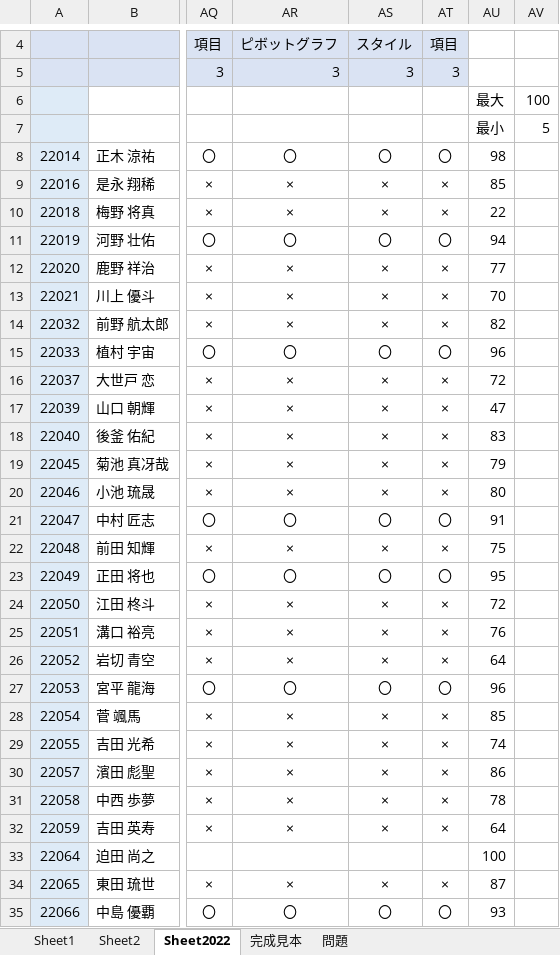
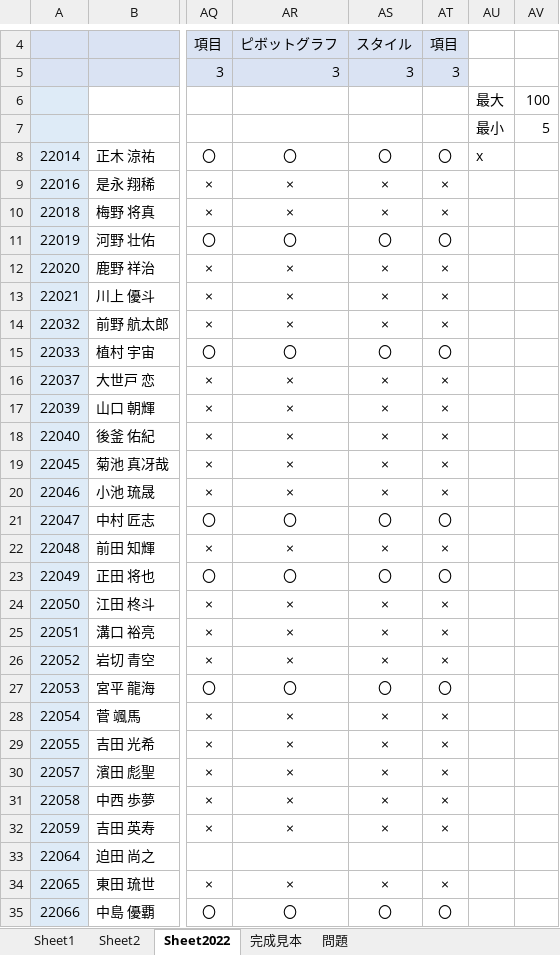
Before and after one commit to yuedackg/ExcelSpreadsheet2022, an Excel workbook: 【採点表】2021_第３Q_Excel入門.xlsm, sheet Sheet2022, drawn as a sheet; only a part is shown, gaps mark what is left out; values as stored, in another font and other column widths than the file's, no borders; conditional formats not drawn; the diff covers the shown part only; the diff names each change by its address in the sheet, - before the commit and + after, or states it on an @@ line.

```diff
--- a/【採点表】2021_第３Q_Excel入門.xlsm (sheet Sheet2022)
+++ b/【採点表】2021_第３Q_Excel入門.xlsm (sheet Sheet2022)
-AU8: 98
+AU8: x
-AU9: 85
+AU9: (empty)
-AU10: 22
+AU10: (empty)
-AU11: 94
+AU11: (empty)
-AU12: 77
+AU12: (empty)
-AU13: 70
+AU13: (empty)
-AU14: 82
+AU14: (empty)
-AU15: 96
+AU15: (empty)
-AU16: 72
+AU16: (empty)
-AU17: 47
+AU17: (empty)
-AU18: 83
+AU18: (empty)
-AU19: 79
+AU19: (empty)
-AU20: 80
+AU20: (empty)
-AU21: 91
+AU21: (empty)
-AU22: 75
+AU22: (empty)
-AU23: 95
+AU23: (empty)
-AU24: 72
+AU24: (empty)
-AU25: 76
+AU25: (empty)
-AU26: 64
+AU26: (empty)
-AU27: 96
+AU27: (empty)
-AU28: 85
+AU28: (empty)
-AU29: 74
+AU29: (empty)
-AU30: 86
+AU30: (empty)
-AU31: 78
+AU31: (empty)
-AU32: 64
+AU32: (empty)
-AU33: 100
+AU33: (empty)
-AU34: 87
+AU34: (empty)
-AU35: 93
+AU35: (empty)
```
Also changed, not shown: 5 added rows, 13 edited cells and cell formats elsewhere in this sheet, sheet Sheet2.
